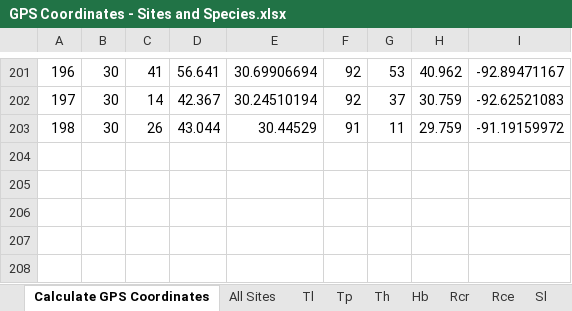
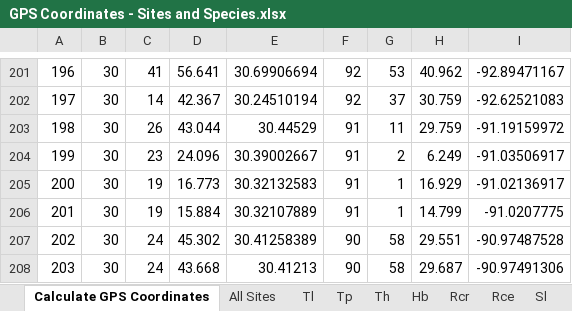
Before and after one commit to marymiller2/new_spongehunters, an Excel workbook: map_data_files/GPS Coordinates - Sites and Species.xlsx, sheet Calculate GPS Coordinates, drawn as a sheet; only a part is shown, gaps mark what is left out; values as stored, in another font and other column widths than the file's, no borders; the diff names each change by its address in the sheet, - before the commit and + after, or states it on an @@ line.

```diff
--- a/map_data_files/GPS Coordinates - Sites and Species.xlsx (sheet Calculate GPS Coordinates)
+++ b/map_data_files/GPS Coordinates - Sites and Species.xlsx (sheet Calculate GPS Coordinates)
+row 204: 199 | 30 | 23 | 24.096 | 30.39002667 | 91 | 2 | 6.249 | -91.03506917
+row 205: 200 | 30 | 19 | 16.773 | 30.32132583 | 91 | 1 | 16.929 | -91.02136917
+row 206: 201 | 30 | 19 | 15.884 | 30.32107889 | 91 | 1 | 14.799 | -91.0207775
+row 207: 202 | 30 | 24 | 45.302 | 30.41258389 | 90 | 58 | 29.551 | -90.97487528
+row 208: 203 | 30 | 24 | 43.668 | 30.41213 | 90 | 58 | 29.687 | -90.97491306
```
Also changed, not shown: sheet All Sites, sheet Efl, 3 other files.
